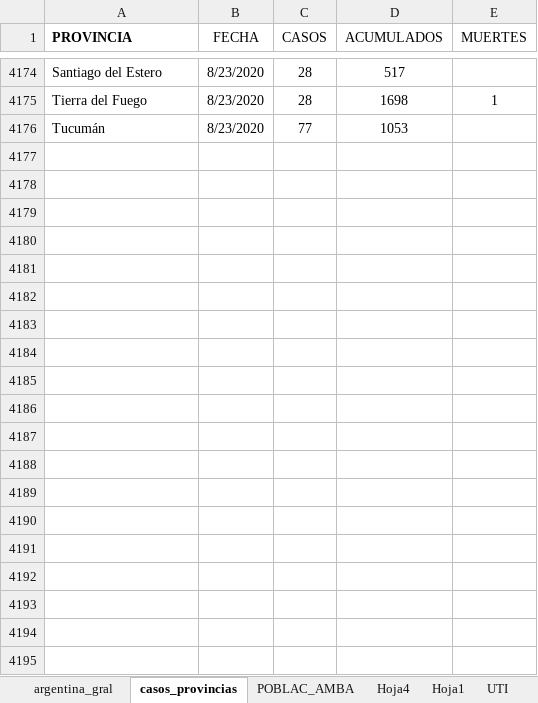
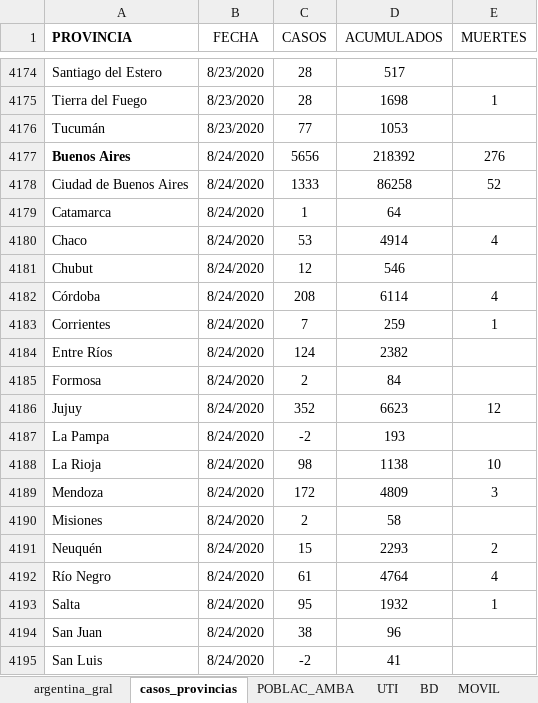
Before and after one commit to GIBD/covid, an Excel workbook: data/argentina.xlsx, sheet casos_provincias, drawn as a sheet; only a part is shown, gaps mark what is left out; values as stored, in another font and other column widths than the file's, no borders; conditional formats not drawn; the diff covers the shown part only; the diff names each change by its address in the sheet, - before the commit and + after, or states it on an @@ line.

```diff
--- a/data/argentina.xlsx (sheet casos_provincias)
+++ b/data/argentina.xlsx (sheet casos_provincias)
-sheet tab: Hoja4
-sheet tab: Hoja1
+row 4177: Buenos Aires | 8/24/2020 | 5656 | 218392 | 276
+row 4178: Ciudad de Buenos Aires | 8/24/2020 | 1333 | 86258 | 52
+row 4179: Catamarca | 8/24/2020 | 1 | 64
+row 4180: Chaco | 8/24/2020 | 53 | 4914 | 4
+row 4181: Chubut | 8/24/2020 | 12 | 546
+row 4182: Córdoba | 8/24/2020 | 208 | 6114 | 4
+row 4183: Corrientes | 8/24/2020 | 7 | 259 | 1
+row 4184: Entre Ríos | 8/24/2020 | 124 | 2382
+row 4185: Formosa | 8/24/2020 | 2 | 84
+row 4186: Jujuy | 8/24/2020 | 352 | 6623 | 12
+row 4187: La Pampa | 8/24/2020 | -2 | 193
+row 4188: La Rioja | 8/24/2020 | 98 | 1138 | 10
+row 4189: Mendoza | 8/24/2020 | 172 | 4809 | 3
+row 4190: Misiones | 8/24/2020 | 2 | 58
+row 4191: Neuquén | 8/24/2020 | 15 | 2293 | 2
+row 4192: Río Negro | 8/24/2020 | 61 | 4764 | 4
+row 4193: Salta | 8/24/2020 | 95 | 1932 | 1
+row 4194: San Juan | 8/24/2020 | 38 | 96
+row 4195: San Luis | 8/24/2020 | -2 | 41
```
Also changed, not shown: 29 added rows and 5 edited cells elsewhere in this sheet, sheet argentina_gral, sheet UTI, other sheet tabs, formulas that keep their value, data/entre_rios_casos.xlsx.
